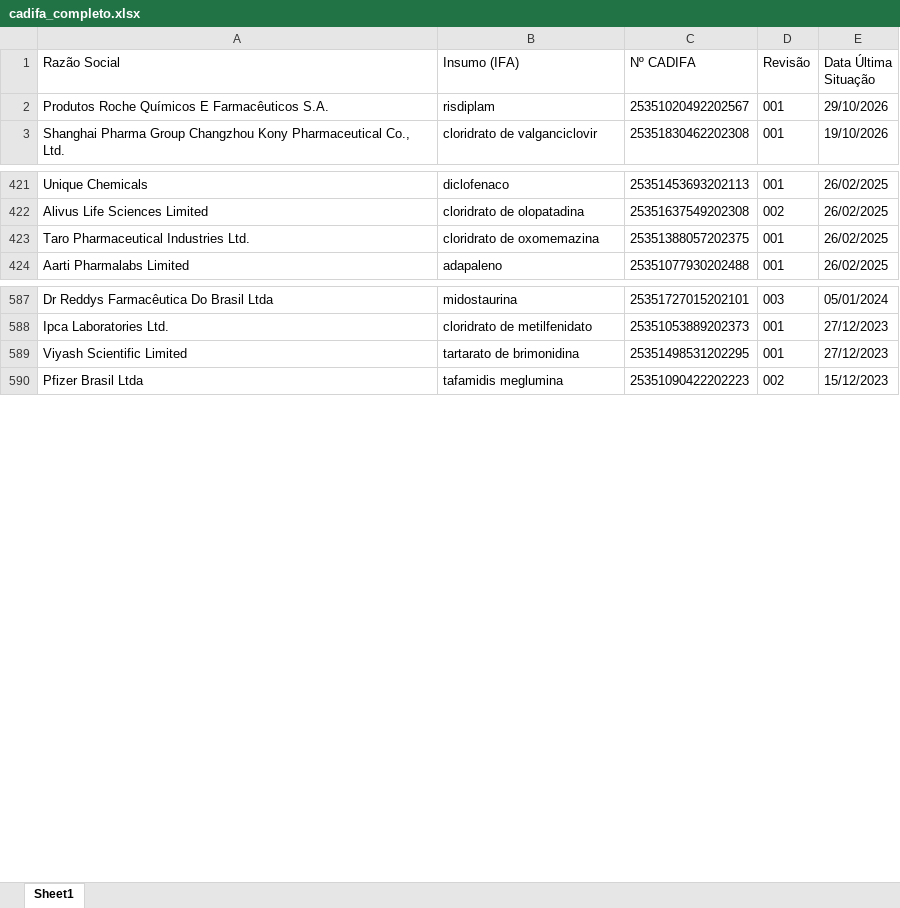
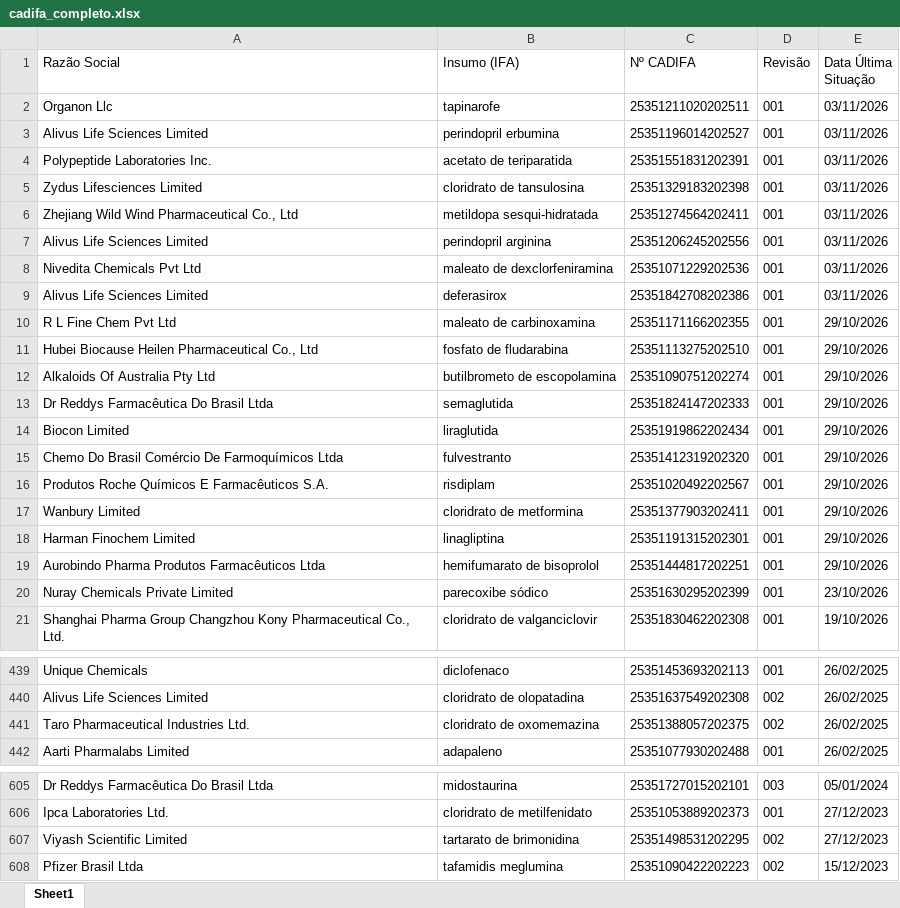
Before and after one commit to KarolineRuizxx/anvisa-cadifa-monitor, an Excel workbook: cadifa_completo.xlsx, sheet Sheet1, drawn as a sheet; only a part is shown, gaps mark what is left out; values as stored, in another font and other column widths than the file's, no borders; addresses are those after the commit; the diff covers the shown part only; the diff names each change by its address in the sheet, - before the commit and + after, or states it on an @@ line.

```diff
--- a/cadifa_completo.xlsx (sheet Sheet1)
+++ b/cadifa_completo.xlsx (sheet Sheet1)
+row 2: Organon Llc | tapinarofe | 25351211020202511 | 001 | 03/11/2026
+row 3: Alivus Life Sciences Limited | perindopril erbumina | 25351196014202527 | 001 | 03/11/2026
+row 4: Polypeptide Laboratories Inc. | acetato de teriparatida | 25351551831202391 | 001 | 03/11/2026
+row 5: Zydus Lifesciences Limited | cloridrato de tansulosina | 25351329183202398 | 001 | 03/11/2026
+row 6: Zhejiang Wild Wind Pharmaceutical Co., Ltd | metildopa sesqui-hidratada | 25351274564202411 | 001 | 03/11/2026
+row 7: Alivus Life Sciences Limited | perindopril arginina | 25351206245202556 | 001 | 03/11/2026
+row 8: Nivedita Chemicals Pvt Ltd | maleato de dexclorfeniramina | 25351071229202536 | 001 | 03/11/2026
+row 9: Alivus Life Sciences Limited | deferasirox | 25351842708202386 | 001 | 03/11/2026
+row 10: R L Fine Chem Pvt Ltd | maleato de carbinoxamina | 25351171166202355 | 001 | 29/10/2026
+row 11: Hubei Biocause Heilen Pharmaceutical Co., Ltd | fosfato de fludarabina | 25351113275202510 | 001 | 29/10/2026
+row 12: Alkaloids Of Australia Pty Ltd | butilbrometo de escopolamina | 25351090751202274 | 001 | 29/10/2026
+row 13: Dr Reddys Farmacêutica Do Brasil Ltda | semaglutida | 25351824147202333 | 001 | 29/10/2026
+row 14: Biocon Limited | liraglutida | 25351919862202434 | 001 | 29/10/2026
+row 15: Chemo Do Brasil Comércio De Farmoquímicos Ltda | fulvestranto | 25351412319202320 | 001 | 29/10/2026
+row 17: Wanbury Limited | cloridrato de metformina | 25351377903202411 | 001 | 29/10/2026
+row 18: Harman Finochem Limited | linagliptina | 25351191315202301 | 001 | 29/10/2026
+row 19: Aurobindo Pharma Produtos Farmacêuticos Ltda | hemifumarato de bisoprolol | 25351444817202251 | 001 | 29/10/2026
+row 20: Nuray Chemicals Private Limited | parecoxibe sódico | 25351630295202399 | 001 | 23/10/2026
-D441 (Revisão): 001
+D441 (Revisão): 002
-D607 (Revisão): 001
+D607 (Revisão): 002
```
Also changed, not shown: 2 edited cells elsewhere in this sheet, cadifa_completo_anterior.xlsx.
